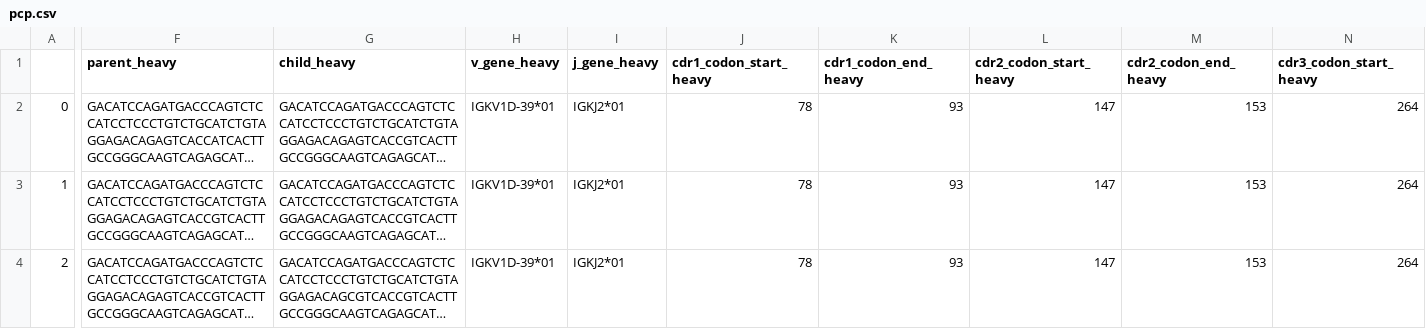
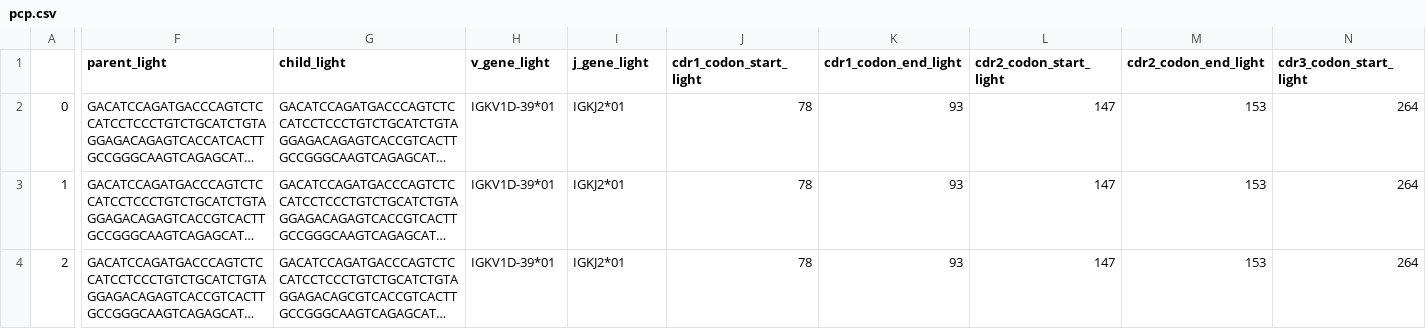
Before and after one commit to matsengrp/olmsted-cli, a CSV file: example_data/pcp-light/pcp.csv, drawn as a sheet; only a part is shown, gaps mark what is left out; long unchanged cells end in …; the diff covers the shown part only; the diff names each change by its address in the sheet, - before the commit and + after, or states it on an @@ line.

Commit message:
fixed light dataset.

```diff
--- a/example_data/pcp-light/pcp.csv
+++ b/example_data/pcp-light/pcp.csv
-F1: parent_heavy
+F1: parent_light
-G1: child_heavy
+G1: child_light
-H1: v_gene_heavy
+H1: v_gene_light
-I1: j_gene_heavy
+I1: j_gene_light
-J1: cdr1_codon_start_heavy
+J1: cdr1_codon_start_light
-K1: cdr1_codon_end_heavy
+K1: cdr1_codon_end_light
-L1: cdr2_codon_start_heavy
+L1: cdr2_codon_start_light
-M1: cdr2_codon_end_heavy
+M1: cdr2_codon_end_light
-N1: cdr3_codon_start_heavy
+N1: cdr3_codon_start_light
```
Also changed, not shown: 1 edited cell elsewhere in this file, 2 other files.
